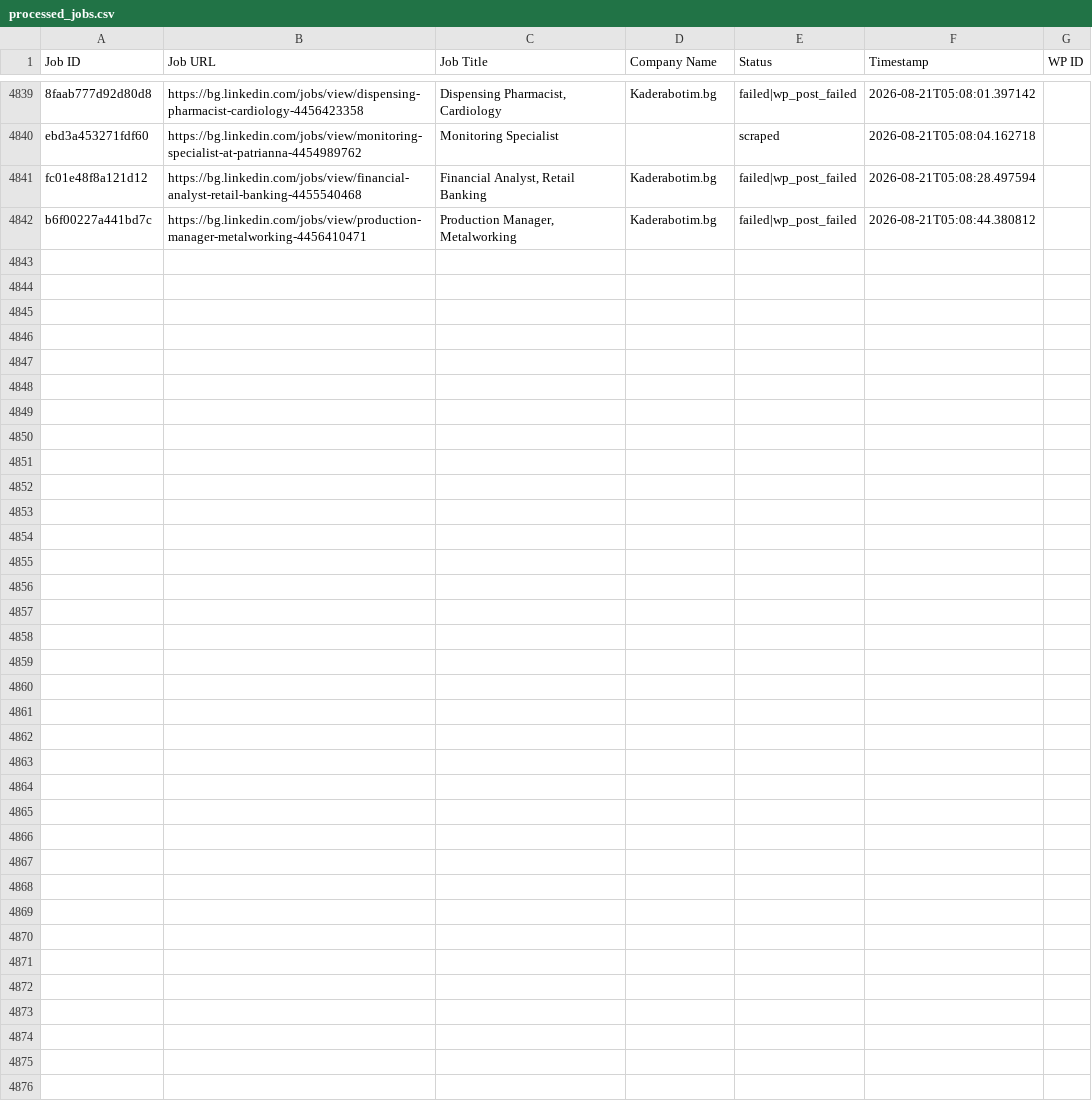
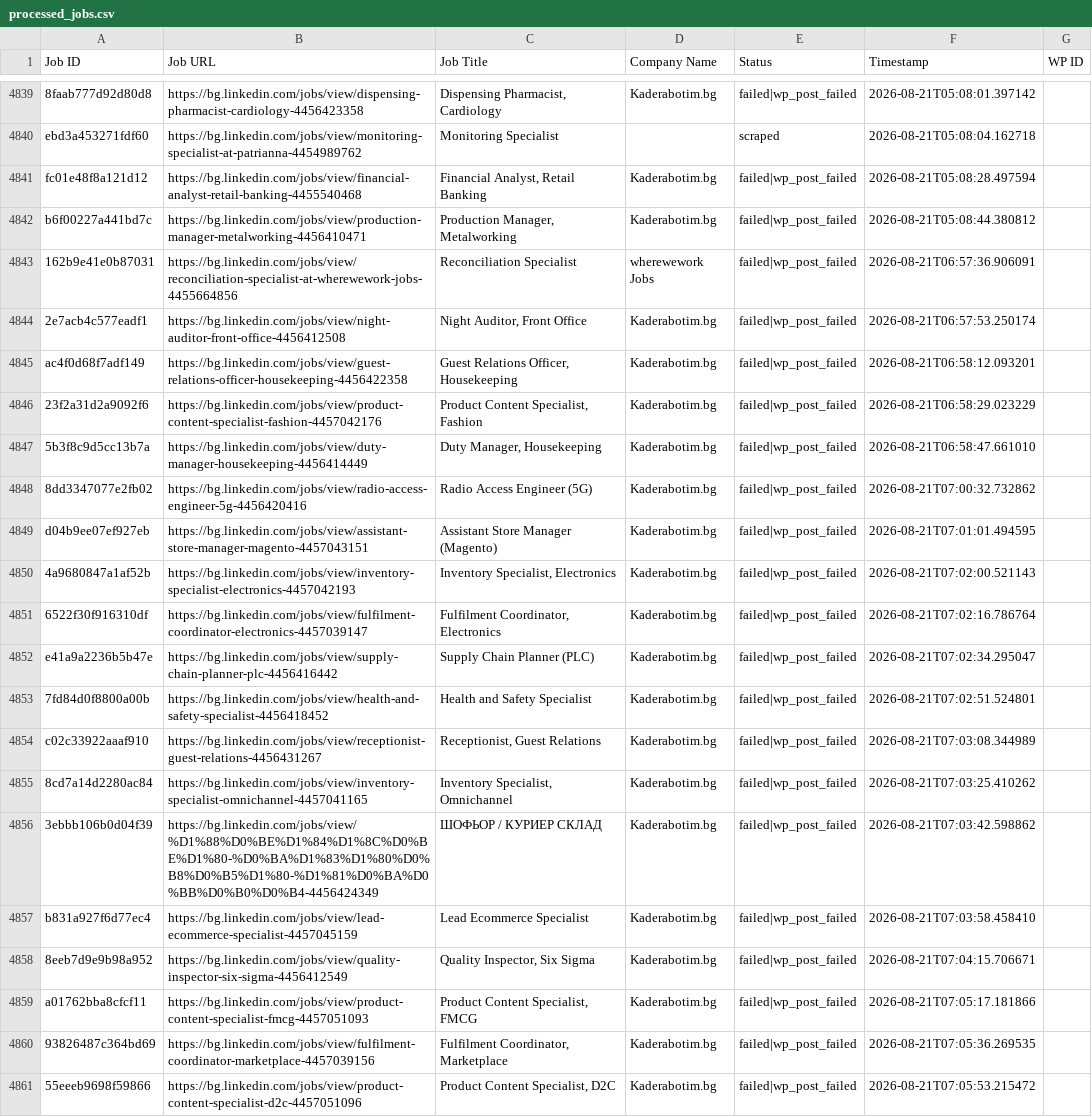
Before and after one commit to vindoky/bg, a CSV file: processed_jobs.csv, drawn as a sheet; only a part is shown, gaps mark what is left out; the diff covers the shown part only; the diff names each change by its address in the sheet, - before the commit and + after, or states it on an @@ line.

```diff
--- a/processed_jobs.csv
+++ b/processed_jobs.csv
+row 4843: 162b9e41e0b87031 | https://bg.linkedin.com/jobs/view/reconciliation-specialist-at-wherewework-jobs-4455664856 | Reconciliation Specialist | wherewework Jobs | failed|wp_post_failed | 2026-08-21T06:57:36.906091
+row 4844: 2e7acb4c577eadf1 | https://bg.linkedin.com/jobs/view/night-auditor-front-office-4456412508 | Night Auditor, Front Office | Kaderabotim.bg | failed|wp_post_failed | 2026-08-21T06:57:53.250174
+row 4845: ac4f0d68f7adf149 | https://bg.linkedin.com/jobs/view/guest-relations-officer-housekeeping-4456422358 | Guest Relations Officer, Housekeeping | Kaderabotim.bg | failed|wp_post_failed | 2026-08-21T06:58:12.093201
+row 4846: 23f2a31d2a9092f6 | https://bg.linkedin.com/jobs/view/product-content-specialist-fashion-4457042176 | Product Content Specialist, Fashion | Kaderabotim.bg | failed|wp_post_failed | 2026-08-21T06:58:29.023229
+row 4847: 5b3f8c9d5cc13b7a | https://bg.linkedin.com/jobs/view/duty-manager-housekeeping-4456414449 | Duty Manager, Housekeeping | Kaderabotim.bg | failed|wp_post_failed | 2026-08-21T06:58:47.661010
+row 4848: 8dd3347077e2fb02 | https://bg.linkedin.com/jobs/view/radio-access-engineer-5g-4456420416 | Radio Access Engineer (5G) | Kaderabotim.bg | failed|wp_post_failed | 2026-08-21T07:00:32.732862
+row 4849: d04b9ee07ef927eb | https://bg.linkedin.com/jobs/view/assistant-store-manager-magento-4457043151 | Assistant Store Manager (Magento) | Kaderabotim.bg | failed|wp_post_failed | 2026-08-21T07:01:01.494595
+row 4850: 4a9680847a1af52b | https://bg.linkedin.com/jobs/view/inventory-specialist-electronics-4457042193 | Inventory Specialist, Electronics | Kaderabotim.bg | failed|wp_post_failed | 2026-08-21T07:02:00.521143
+row 4851: 6522f30f916310df | https://bg.linkedin.com/jobs/view/fulfilment-coordinator-electronics-4457039147 | Fulfilment Coordinator, Electronics | Kaderabotim.bg | failed|wp_post_failed | 2026-08-21T07:02:16.786764
+row 4852: e41a9a2236b5b47e | https://bg.linkedin.com/jobs/view/supply-chain-planner-plc-4456416442 | Supply Chain Planner (PLC) | Kaderabotim.bg | failed|wp_post_failed | 2026-08-21T07:02:34.295047
+row 4853: 7fd84d0f8800a00b | https://bg.linkedin.com/jobs/view/health-and-safety-specialist-4456418452 | Health and Safety Specialist | Kaderabotim.bg | failed|wp_post_failed | 2026-08-21T07:02:51.524801
+row 4854: c02c33922aaaf910 | https://bg.linkedin.com/jobs/view/receptionist-guest-relations-4456431267 | Receptionist, Guest Relations | Kaderabotim.bg | failed|wp_post_failed | 2026-08-21T07:03:08.344989
+row 4855: 8cd7a14d2280ac84 | https://bg.linkedin.com/jobs/view/inventory-specialist-omnichannel-4457041165 | Inventory Specialist, Omnichannel | Kaderabotim.bg | failed|wp_post_failed | 2026-08-21T07:03:25.410262
+row 4856: 3ebbb106b0d04f39 | https://bg.linkedin.com/jobs/view/%D1%88%D0%BE%D1%84%D1%8C%D0%BE%D1%80-%D0%BA%D1%83%D1%80%D0%B8%D0%B5%D1%80-%D1%81%D0%BA%D0%BB%D0%B0%D0%B4-4456424349 | ШОФЬОР / КУРИЕР СКЛАД | Kaderabotim.bg | failed|wp_post_failed | 2026-08-21T07:03:42.598862
+row 4857: b831a927f6d77ec4 | https://bg.linkedin.com/jobs/view/lead-ecommerce-specialist-4457045159 | Lead Ecommerce Specialist | Kaderabotim.bg | failed|wp_post_failed | 2026-08-21T07:03:58.458410
+row 4858: 8eeb7d9e9b98a952 | https://bg.linkedin.com/jobs/view/quality-inspector-six-sigma-4456412549 | Quality Inspector, Six Sigma | Kaderabotim.bg | failed|wp_post_failed | 2026-08-21T07:04:15.706671
+row 4859: a01762bba8cfcf11 | https://bg.linkedin.com/jobs/view/product-content-specialist-fmcg-4457051093 | Product Content Specialist, FMCG | Kaderabotim.bg | failed|wp_post_failed | 2026-08-21T07:05:17.181866
+row 4860: 93826487c364bd69 | https://bg.linkedin.com/jobs/view/fulfilment-coordinator-marketplace-4457039156 | Fulfilment Coordinator, Marketplace | Kaderabotim.bg | failed|wp_post_failed | 2026-08-21T07:05:36.269535
+row 4861: 55eeeb9698f59866 | https://bg.linkedin.com/jobs/view/product-content-specialist-d2c-4457051096 | Product Content Specialist, D2C | Kaderabotim.bg | failed|wp_post_failed | 2026-08-21T07:05:53.215472
```
Also changed, not shown: 10 added rows elsewhere in this file.
